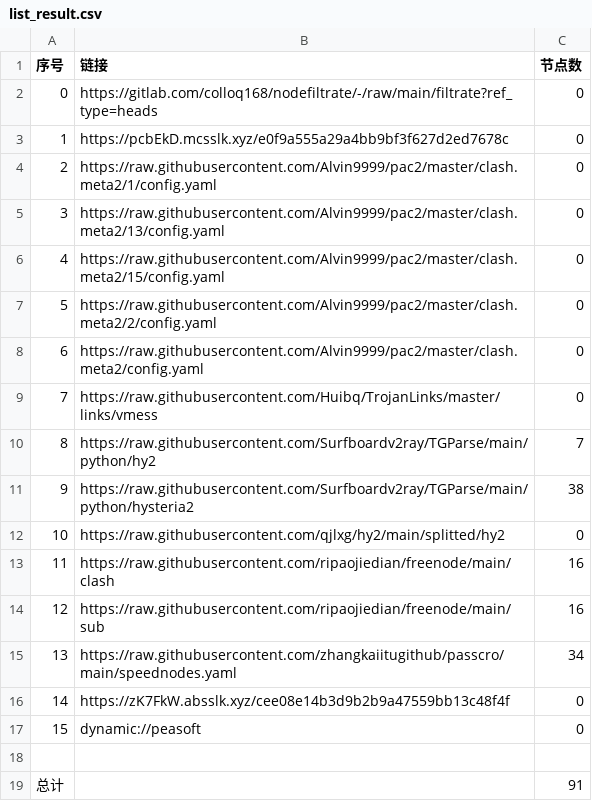
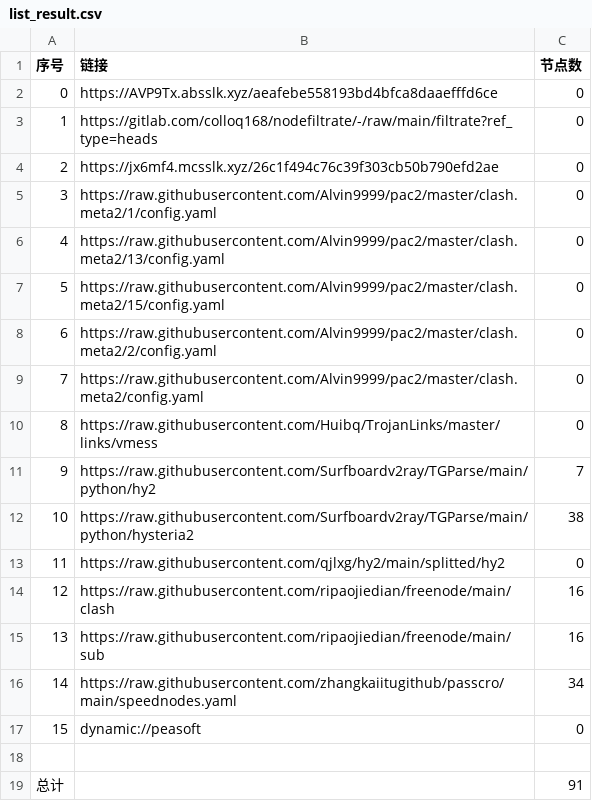
Before and after one commit to sileopro/AutoMergePublicNodes, a CSV file: list_result.csv, drawn as a sheet; removed rows and columns are numbered as before the commit, all else as after; the diff names each change by its address in the sheet, - before the commit and + after, or states it on an @@ line.

```diff
--- a/list_result.csv
+++ b/list_result.csv
+row 2: 0 | https://AVP9Tx.absslk.xyz/aeafebe558193bd4bfca8daaefffd6ce | 0
@@ column A (序号) renumbered between rows 3 and 16 @@
-B4 (链接): https://pcbEkD.mcsslk.xyz/e0f9a555a29a4bb9bf3f627d2ed7678c
+B4 (链接): https://jx6mf4.mcsslk.xyz/26c1f494c76c39f303cb50b790efd2ae
-row 16: 14 | https://zK7FkW.absslk.xyz/cee08e14b3d9b2b9a47559bb13c48f4f | 0
```
Also changed, not shown: 19 other files.
